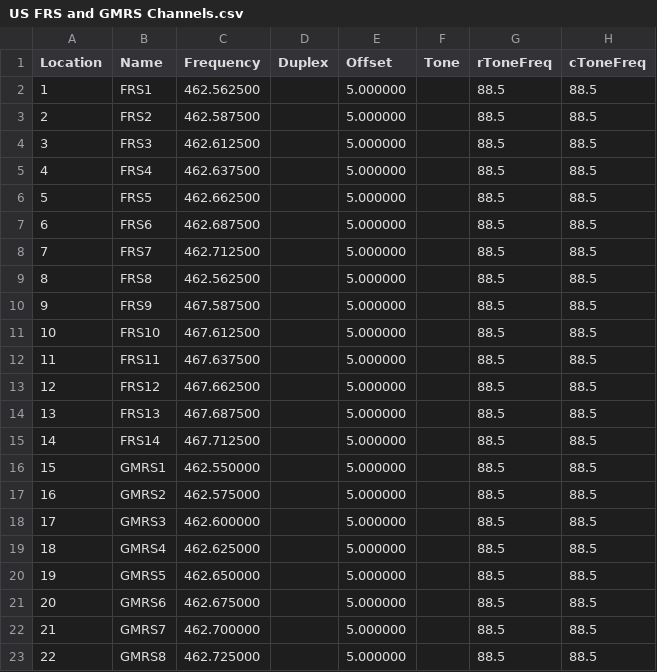
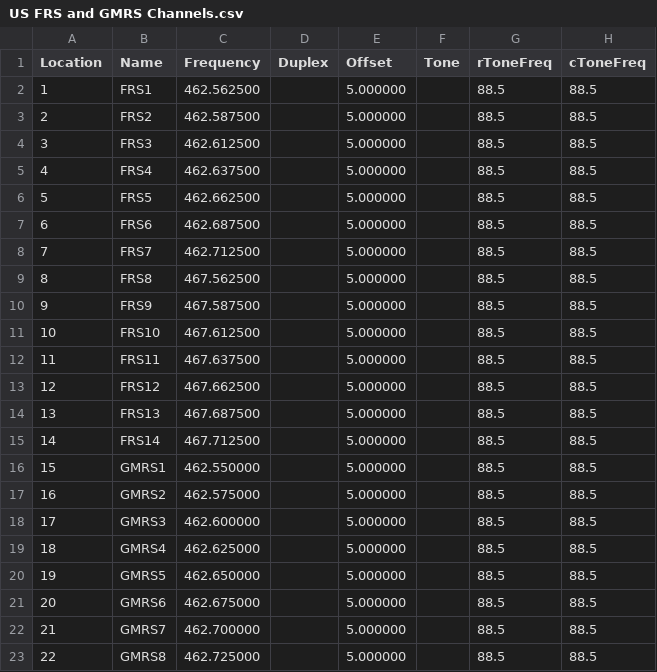
Before and after one commit to kk7ds/chirp, a CSV file: stock_configs/US FRS and GMRS Channels.csv, drawn as a sheet; only a part is shown; the diff names each change by its address in the sheet, - before the commit and + after, or states it on an @@ line.

Commit message:
Fix FRS channel 8 freq typo. #345

```diff
--- a/stock_configs/US FRS and GMRS Channels.csv
+++ b/stock_configs/US FRS and GMRS Channels.csv
-C9 (Frequency): 462.562500
+C9 (Frequency): 467.562500
```
